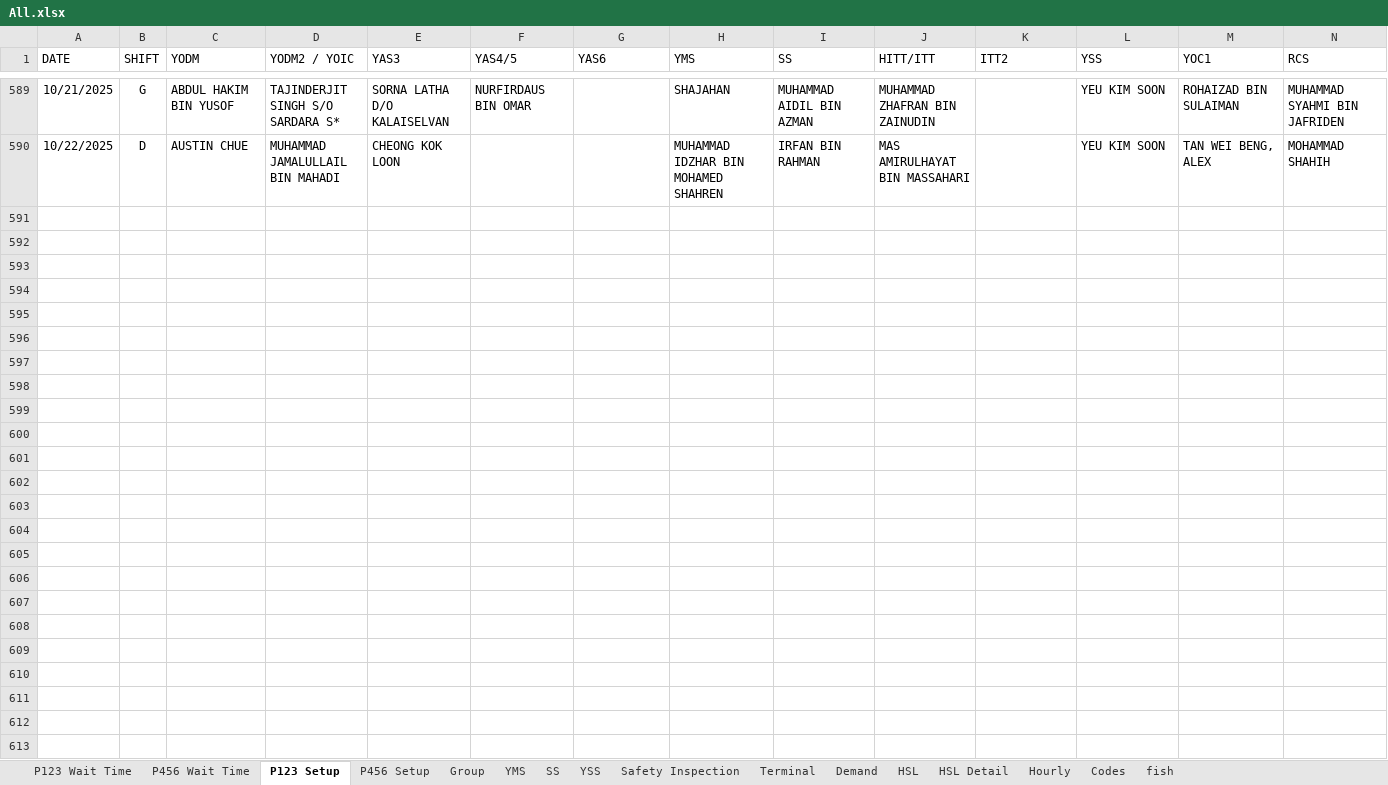
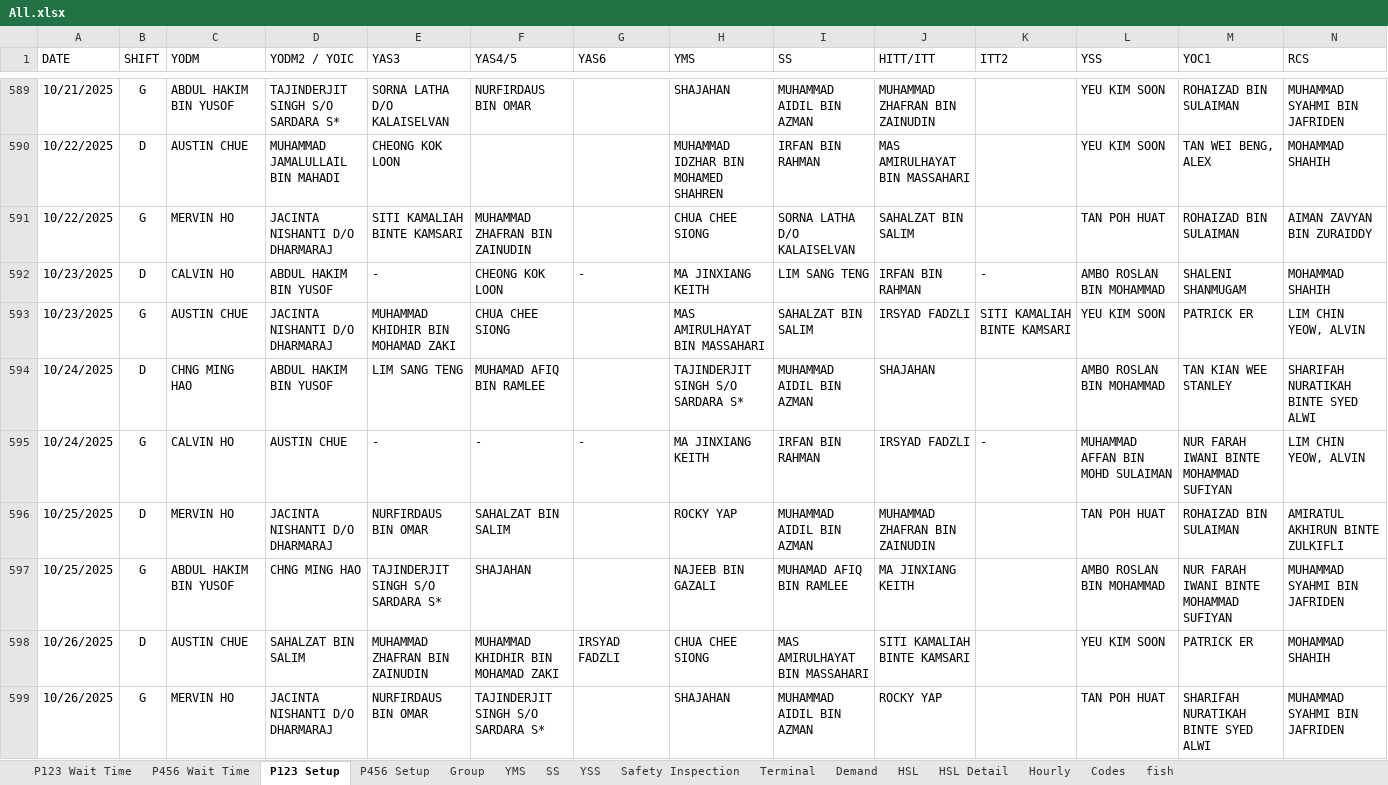
Before and after one commit to OTAKYHUH/Website-visual, an Excel workbook: static/All.xlsx, sheet P123 Setup, drawn as a sheet; only a part is shown, gaps mark what is left out; values as stored, in another font and other column widths than the file's, no borders; rows hold the shown columns only; the diff covers the shown part only; the diff names each change by its address in the sheet, - before the commit and + after, or states it on an @@ line.

```diff
--- a/static/All.xlsx (sheet P123 Setup)
+++ b/static/All.xlsx (sheet P123 Setup)
+row 591: 10/22/2025 | G | MERVIN HO | JACINTA NISHANTI D/O DHARMARAJ | SITI KAMALIAH BINTE KAMSARI | MUHAMMAD ZHAFRAN BIN ZAINUDIN |  | CHUA CHEE SIONG | SORNA LATHA D/O KALAISELVAN | SAHALZAT BIN SALIM |  | TAN POH HUAT | ROHAIZAD BIN SULAIMAN | AIMAN ZAVYAN BIN ZURAIDDY
+row 592: 10/23/2025 | D | CALVIN HO | ABDUL HAKIM BIN YUSOF | - | CHEONG KOK LOON | - | MA JINXIANG KEITH | LIM SANG TENG | IRFAN BIN RAHMAN | - | AMBO ROSLAN BIN MOHAMMAD | SHALENI SHANMUGAM | MOHAMMAD SHAHIH
+row 593: 10/23/2025 | G | AUSTIN CHUE | JACINTA NISHANTI D/O DHARMARAJ | MUHAMMAD KHIDHIR BIN MOHAMAD ZAKI | CHUA CHEE SIONG |  | MAS AMIRULHAYAT BIN MASSAHARI | SAHALZAT BIN SALIM | IRSYAD FADZLI | SITI KAMALIAH BINTE KAMSARI | YEU KIM SOON | PATRICK ER | LIM CHIN YEOW, ALVIN
+row 594: 10/24/2025 | D | CHNG MING HAO | ABDUL HAKIM BIN YUSOF | LIM SANG TENG | MUHAMAD AFIQ BIN RAMLEE |  | TAJINDERJIT SINGH S/O SARDARA S* | MUHAMMAD AIDIL BIN AZMAN | SHAJAHAN |  | AMBO ROSLAN BIN MOHAMMAD | TAN KIAN WEE STANLEY | SHARIFAH NURATIKAH BINTE SYED ALWI
+row 595: 10/24/2025 | G | CALVIN HO | AUSTIN CHUE | - | - | - | MA JINXIANG KEITH | IRFAN BIN RAHMAN | IRSYAD FADZLI | - | MUHAMMAD AFFAN BIN MOHD SULAIMAN | NUR FARAH IWANI BINTE MOHAMMAD SUFIYAN | LIM CHIN YEOW, ALVIN
+row 596: 10/25/2025 | D | MERVIN HO | JACINTA NISHANTI D/O DHARMARAJ | NURFIRDAUS BIN OMAR | SAHALZAT BIN SALIM |  | ROCKY YAP | MUHAMMAD AIDIL BIN AZMAN | MUHAMMAD ZHAFRAN BIN ZAINUDIN |  | TAN POH HUAT | ROHAIZAD BIN SULAIMAN | AMIRATUL AKHIRUN BINTE ZULKIFLI
+row 597: 10/25/2025 | G | ABDUL HAKIM BIN YUSOF | CHNG MING HAO | TAJINDERJIT SINGH S/O SARDARA S* | SHAJAHAN |  | NAJEEB BIN GAZALI | MUHAMAD AFIQ BIN RAMLEE | MA JINXIANG KEITH |  | AMBO ROSLAN BIN MOHAMMAD | NUR FARAH IWANI BINTE MOHAMMAD SUFIYAN | MUHAMMAD SYAHMI BIN JAFRIDEN
+row 598: 10/26/2025 | D | AUSTIN CHUE | SAHALZAT BIN SALIM | MUHAMMAD ZHAFRAN BIN ZAINUDIN | MUHAMMAD KHIDHIR BIN MOHAMAD ZAKI | IRSYAD FADZLI | CHUA CHEE SIONG | MAS AMIRULHAYAT BIN MASSAHARI | SITI KAMALIAH BINTE KAMSARI |  | YEU KIM SOON | PATRICK ER | MOHAMMAD SHAHIH
+row 599: 10/26/2025 | G | MERVIN HO | JACINTA NISHANTI D/O DHARMARAJ | NURFIRDAUS BIN OMAR | TAJINDERJIT SINGH S/O SARDARA S* |  | SHAJAHAN | MUHAMMAD AIDIL BIN AZMAN | ROCKY YAP |  | TAN POH HUAT | SHARIFAH NURATIKAH BINTE SYED ALWI | MUHAMMAD SYAHMI BIN JAFRIDEN
```
Also changed, not shown: 10 added rows elsewhere in this sheet, sheet P123 Wait Time, sheet P456 Wait Time, sheet P456 Setup, static/Automated Data/SI Report.xlsx, static/Automated Data/Safety.xlsx, 16 other files.
